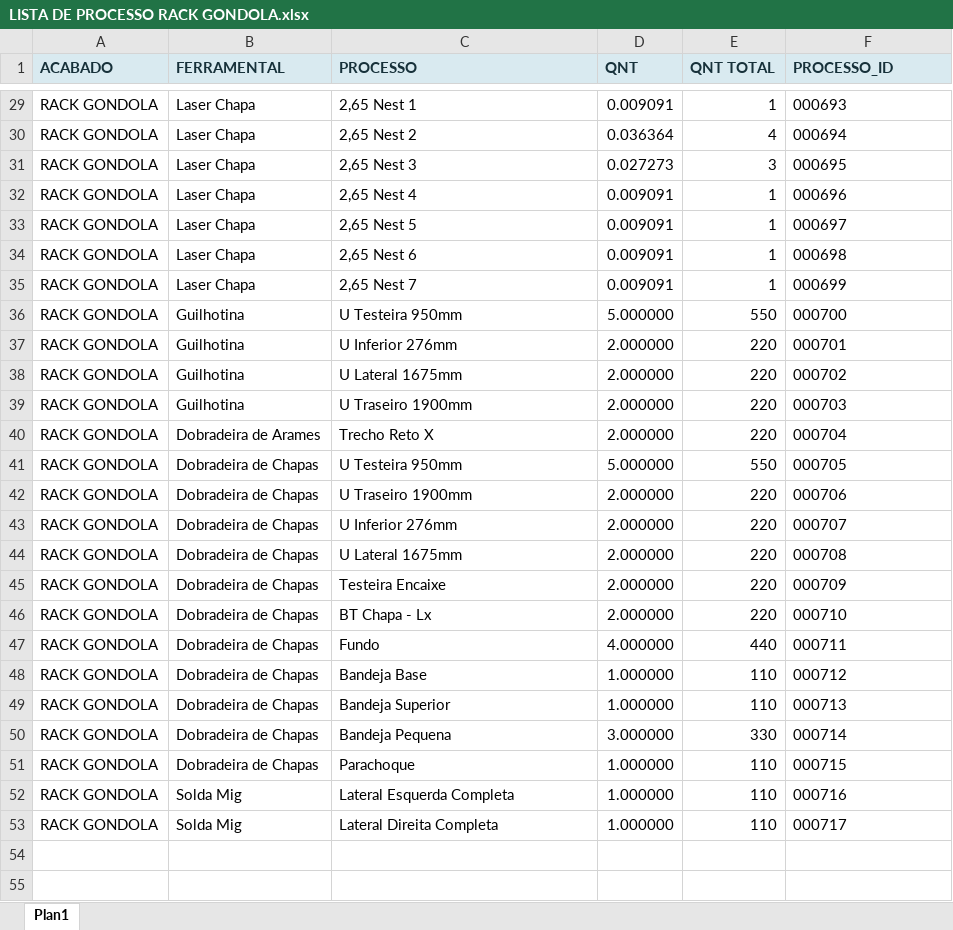
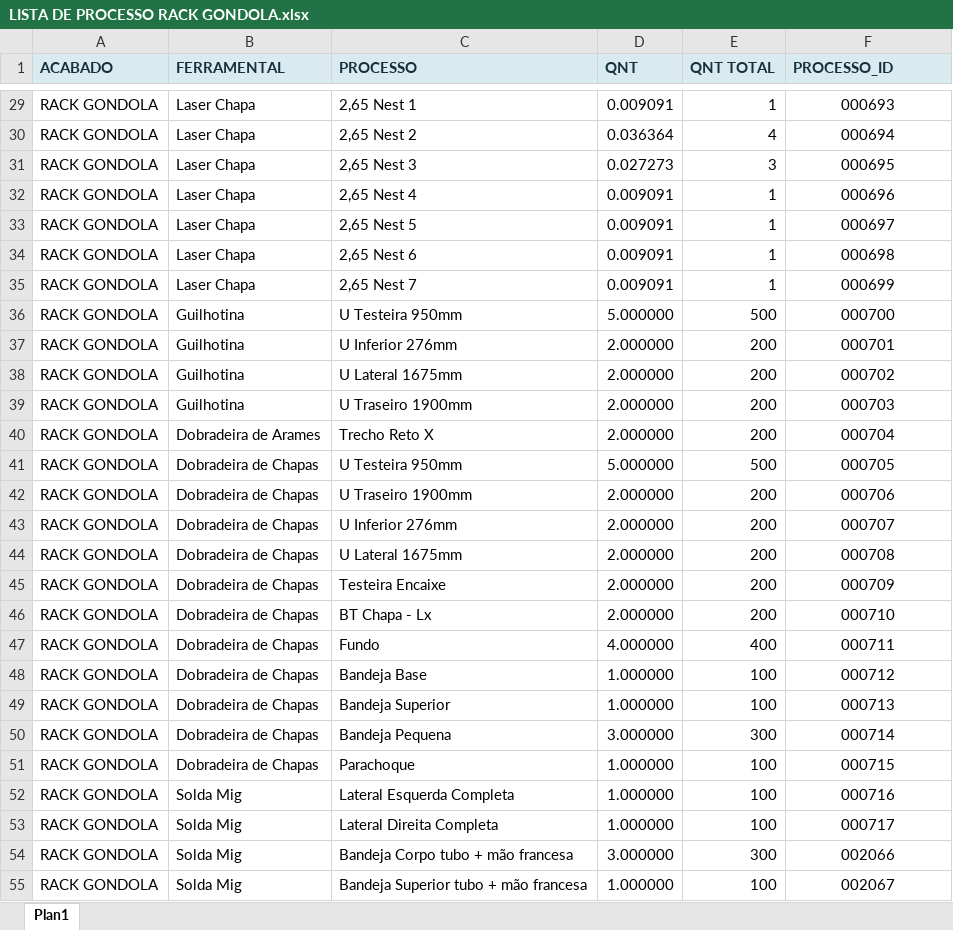
Before and after one commit to XicoMartins/PROJETOS---BACKEND-IA, an Excel workbook: planilhas/LISTA DE PROCESSO RACK GONDOLA.xlsx, sheet Plan1, drawn as a sheet; only a part is shown, gaps mark what is left out; values as stored, in another font and other column widths than the file's, no borders; the diff covers the shown part only; the diff names each change by its address in the sheet, - before the commit and + after, or states it on an @@ line.

```diff
--- a/planilhas/LISTA DE PROCESSO RACK GONDOLA.xlsx (sheet Plan1)
+++ b/planilhas/LISTA DE PROCESSO RACK GONDOLA.xlsx (sheet Plan1)
-F29:F53 alignment: left
+F29:F53 alignment: center
-E36 (QNT TOTAL): 550
+E36 (QNT TOTAL): 500
-E37:E40 (QNT TOTAL): 220
+E37:E40 (QNT TOTAL): 200
-E41 (QNT TOTAL): 550
+E41 (QNT TOTAL): 500
-E42:E46 (QNT TOTAL): 220
+E42:E46 (QNT TOTAL): 200
-E47 (QNT TOTAL): 440
+E47 (QNT TOTAL): 400
-E48:E49 (QNT TOTAL): 110
+E48:E49 (QNT TOTAL): 100
-E50 (QNT TOTAL): 330
+E50 (QNT TOTAL): 300
-E51:E53 (QNT TOTAL): 110
+E51:E53 (QNT TOTAL): 100
+row 54: RACK GONDOLA | Solda Mig | Bandeja Corpo tubo + mão francesa | 3.000000 | 300 | 002066
+row 55: RACK GONDOLA | Solda Mig | Bandeja Superior tubo + mão francesa | 1.000000 | 100 | 002067
```
Also changed, not shown: 1 added row, 2 edited cells and cell formats elsewhere in this sheet, planilhas/LISTA DE PROCESSO RACK AS5.xlsx, 4 other files.
